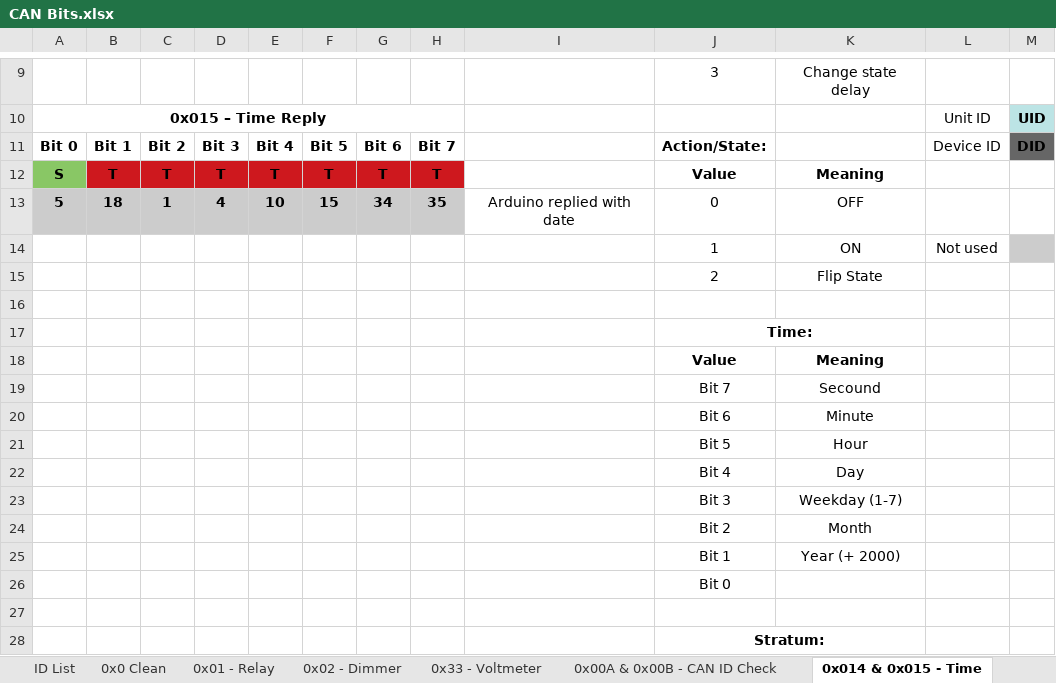
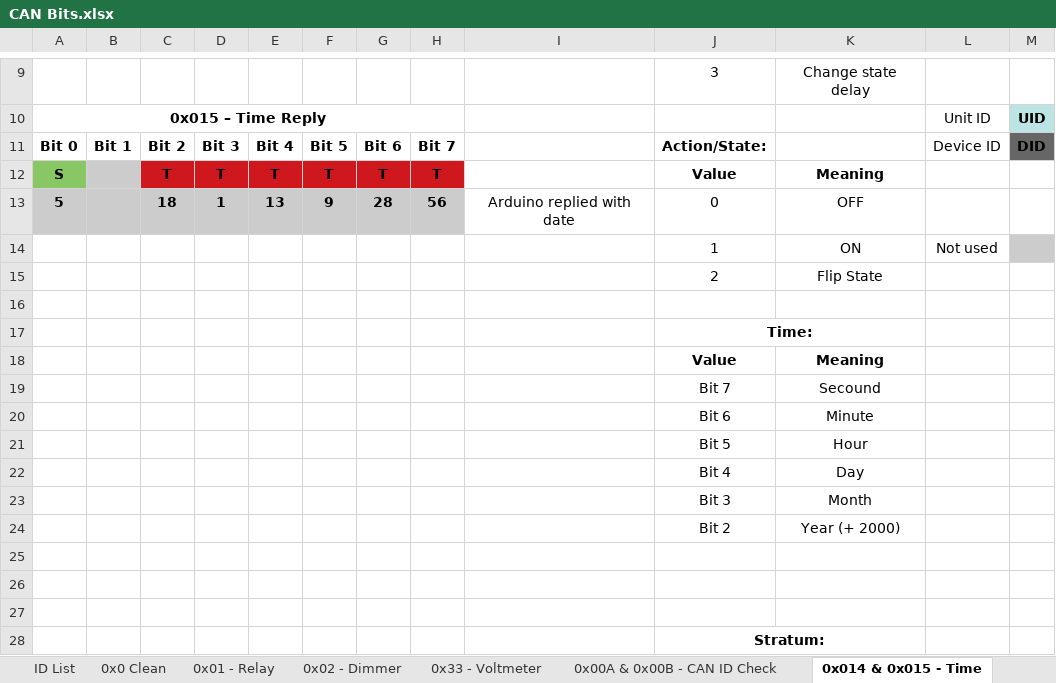
Before and after one commit to MBojer/CanNet_Clean, an Excel workbook: Documentation/CAN Bits.xlsx, sheet 0x014 & 0x015 - Time, drawn as a sheet; only a part is shown, gaps mark what is left out; values as stored, in another font and other column widths than the file's, no borders; removed rows and columns are numbered as before the commit, all else as after; the diff names each change by its address in the sheet, - before the commit and + after, or states it on an @@ line.

```diff
--- a/Documentation/CAN Bits.xlsx (sheet 0x014 & 0x015 - Time)
+++ b/Documentation/CAN Bits.xlsx (sheet 0x014 & 0x015 - Time)
-B12: T
+B12: (empty)
-B12 fill: #CE181E
+B12 fill: #CCCCCC
-B13: 18
+B13: (empty)
-C13: 1
+C13: 18
-D13: 4
+D13: 1
-E13: 10
+E13: 13
-F13: 15
+F13: 9
-G13: 34
+G13: 28
-H13: 35
+H13: 56
-row 23:  |  |  |  |  |  |  |  |  | Bit 3 | Weekday (1-7)
-J23: Bit 2
+J23: Bit 3
-J24: Bit 1
+J24: Bit 2
-J25: Bit 0
+J25: (empty)
+row 26: (empty)
```
Also changed, not shown: sheet ID List, other sheet tabs, 1 other file.
